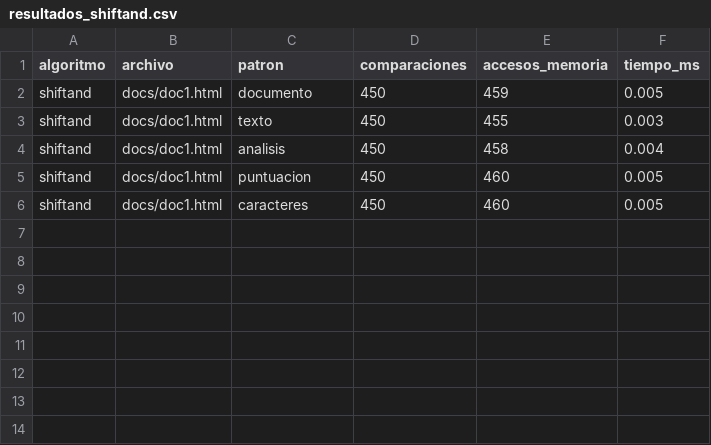
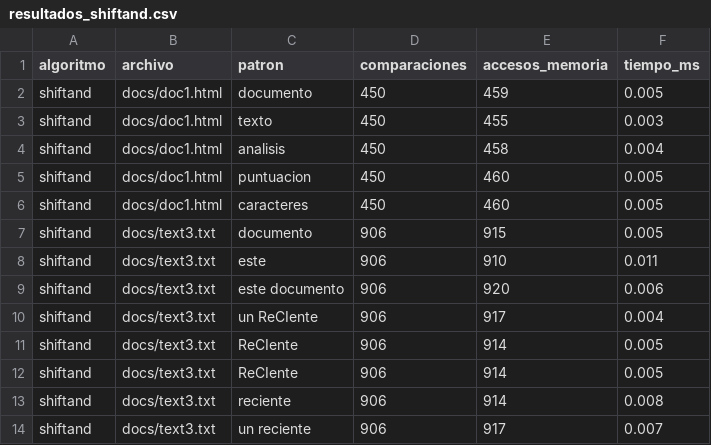
Before and after one commit to manugonzalezcc/Tarea3_Algoritmos, a CSV file: resultados_shiftand.csv, drawn as a sheet; the diff names each change by its address in the sheet, - before the commit and + after, or states it on an @@ line.

```diff
--- a/resultados_shiftand.csv
+++ b/resultados_shiftand.csv
+row 7: shiftand | docs/text3.txt | documento | 906 | 915 | 0.005
+row 8: shiftand | docs/text3.txt | este | 906 | 910 | 0.011
+row 9: shiftand | docs/text3.txt | este documento | 906 | 920 | 0.006
+row 10: shiftand | docs/text3.txt | un ReCIente | 906 | 917 | 0.004
+row 11: shiftand | docs/text3.txt | ReCIente | 906 | 914 | 0.005
+row 12: shiftand | docs/text3.txt | ReCIente | 906 | 914 | 0.005
+row 13: shiftand | docs/text3.txt | reciente | 906 | 914 | 0.008
+row 14: shiftand | docs/text3.txt | un reciente | 906 | 917 | 0.007
```
Also changed, not shown: resultados_bm.csv, resultados_kmp.csv, 18 other files.
